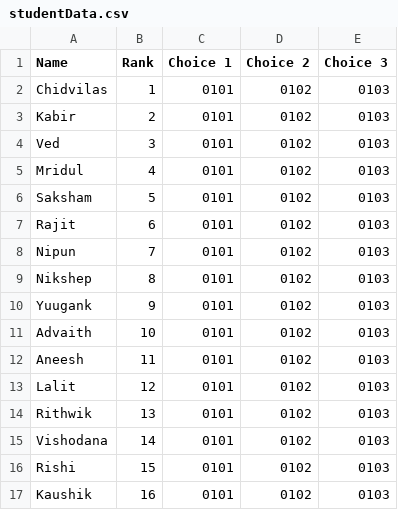
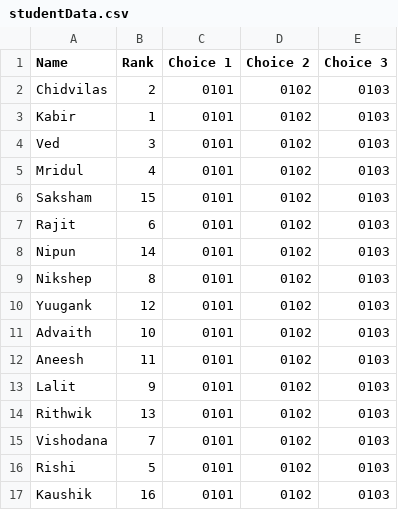
Before and after one commit to GN-7/Seat-Allocation-Engine, a CSV file: studentData.csv, drawn as a sheet.

```diff
--- a/studentData.csv
+++ b/studentData.csv
@@ -1,17 +1,17 @@
 Name,Rank,Choice 1,Choice 2,Choice 3
-Chidvilas,1,0101,0102,0103
-Kabir,2,0101,0102,0103
+Chidvilas,2,0101,0102,0103
+Kabir,1,0101,0102,0103
 Ved,3,0101,0102,0103
 Mridul,4,0101,0102,0103
-Saksham,5,0101,0102,0103
+Saksham,15,0101,0102,0103
 Rajit,6,0101,0102,0103
-Nipun,7,0101,0102,0103
+Nipun,14,0101,0102,0103
 Nikshep,8,0101,0102,0103
-Yuugank,9,0101,0102,0103
+Yuugank,12,0101,0102,0103
 Advaith,10,0101,0102,0103
 Aneesh,11,0101,0102,0103
-Lalit,12,0101,0102,0103
+Lalit,9,0101,0102,0103
 Rithwik,13,0101,0102,0103
-Vishodana,14,0101,0102,0103
-Rishi,15,0101,0102,0103
+Vishodana,7,0101,0102,0103
+Rishi,5,0101,0102,0103
 Kaushik,16,0101,0102,0103
```
Also changed, not shown: 2 other files.
